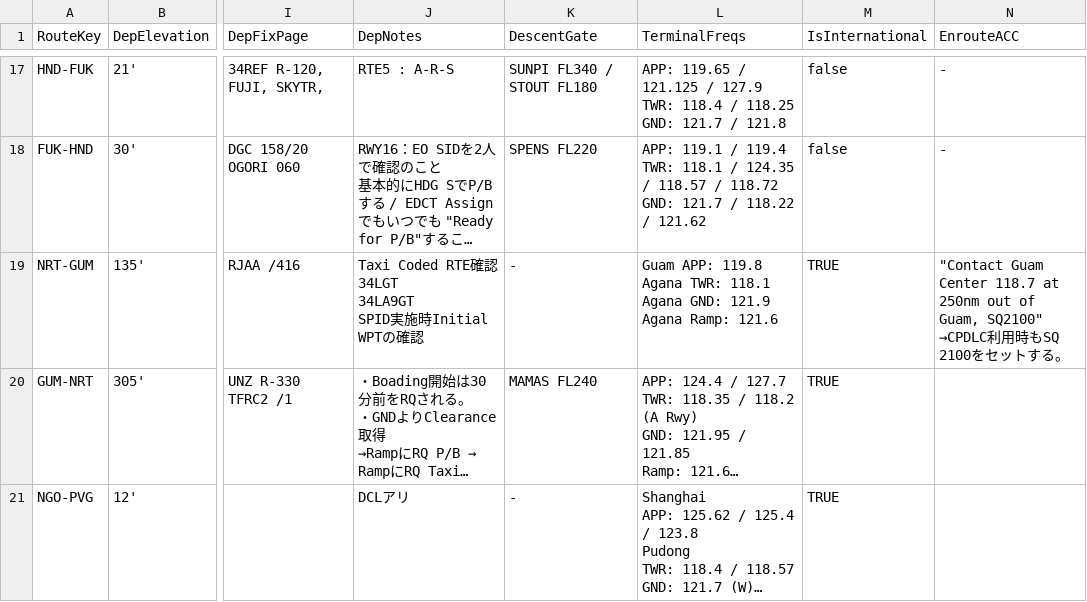
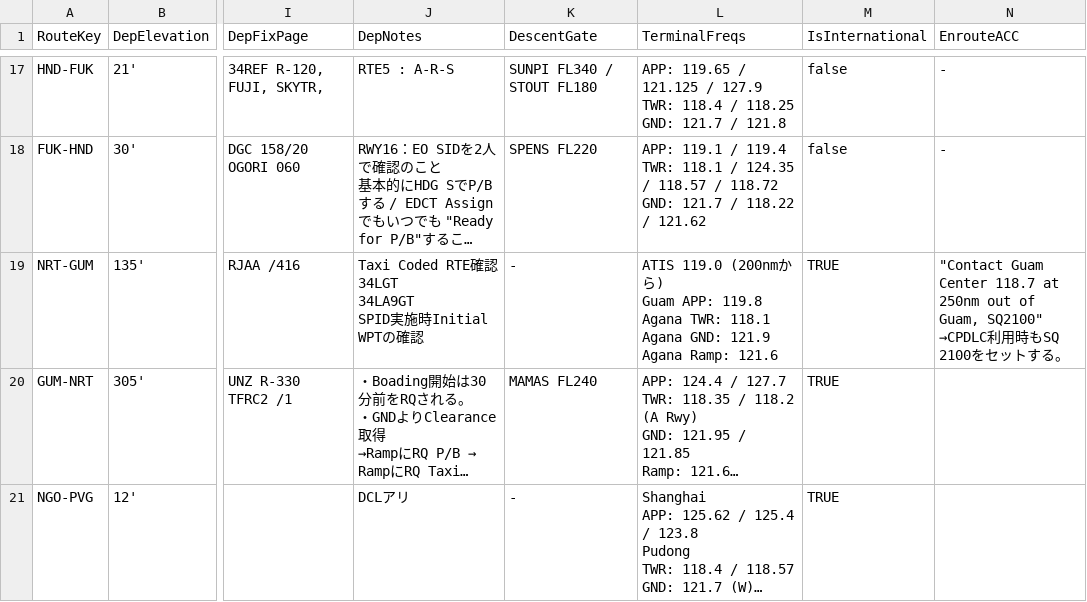
Before and after one commit to myuzuball/cockpit-notes, a CSV file: routes.csv, drawn as a sheet; only a part is shown, gaps mark what is left out; long unchanged cells end in …; ↵ is a line break in a cell; the diff names each change by its address in the sheet, - before the commit and + after, or states it on an @@ line.

```diff
--- a/routes.csv
+++ b/routes.csv
-L19 (TerminalFreqs): Guam APP:…
+L19 (TerminalFreqs): ATIS 119.0 (200nmから) ↵ Guam APP:…
```
